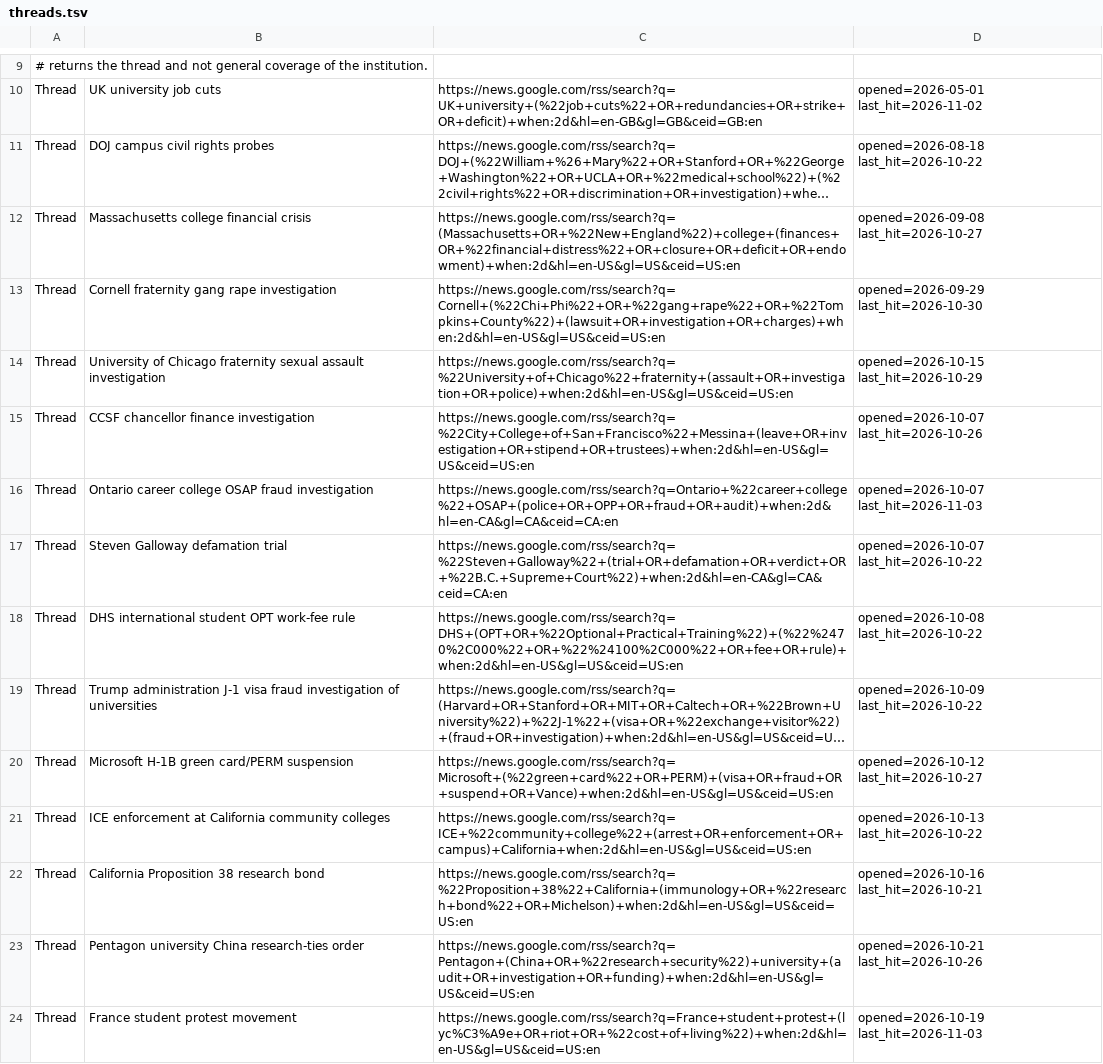
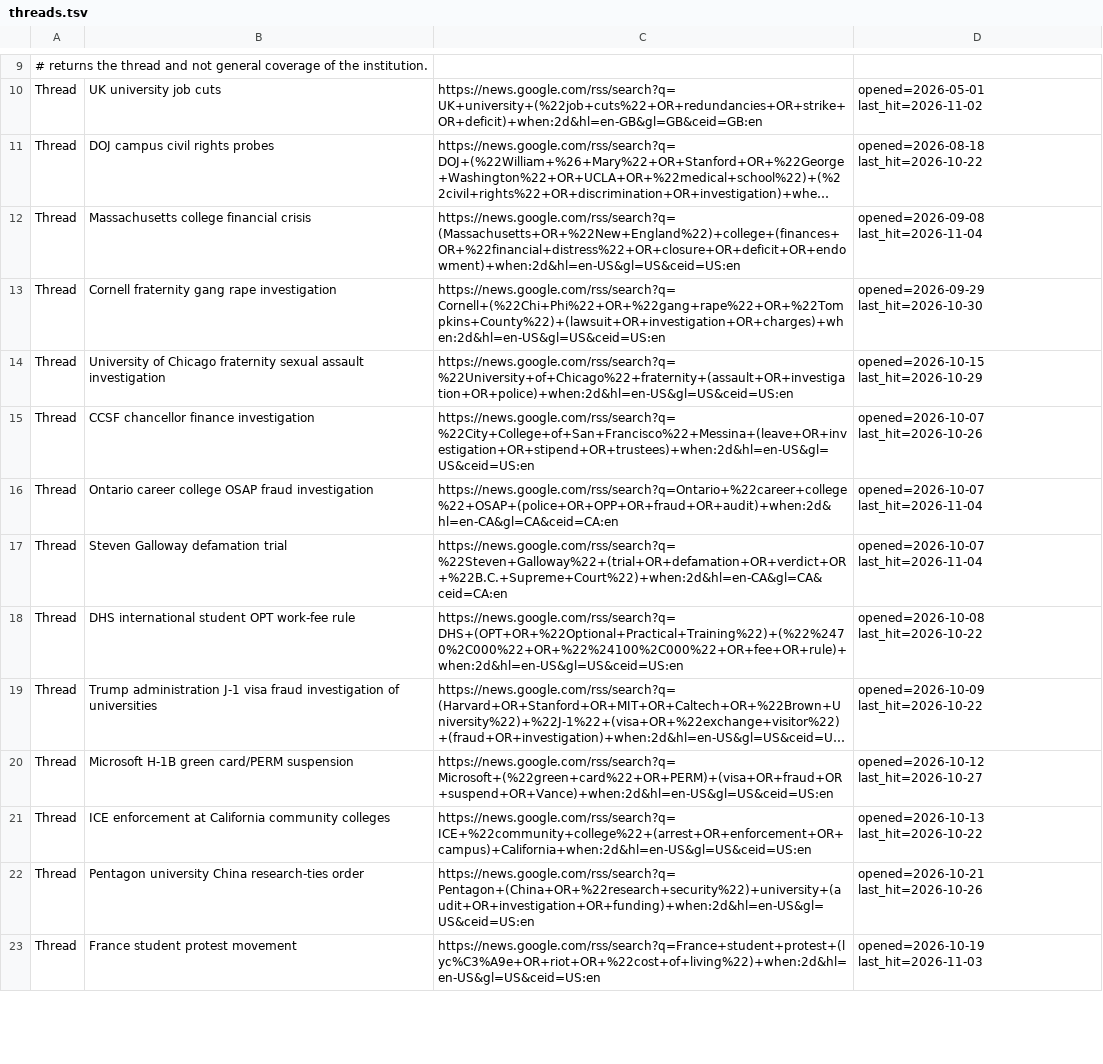
Before and after one commit to zchristensen-nu/morning-briefing, a TSV file: threads.tsv, drawn as a sheet; only a part is shown, gaps mark what is left out; long unchanged cells end in …; removed rows and columns are numbered as before the commit, all else as after; the diff covers the shown part only; the diff names each change by its address in the sheet, - before the commit and + after, or states it on an @@ line.

```diff
--- a/threads.tsv
+++ b/threads.tsv
-D12: opened=2026-09-08 last_hit=2026-10-27
+D12: opened=2026-09-08 last_hit=2026-11-04
-D16: opened=2026-10-07 last_hit=2026-11-03
+D16: opened=2026-10-07 last_hit=2026-11-04
-D17: opened=2026-10-07 last_hit=2026-10-22
+D17: opened=2026-10-07 last_hit=2026-11-04
-row 22: Thread | California Proposition 38 research bond | https://news.google.com/rss/search?q=%22Proposition+38%22+California+(immunology+OR+%22research+bond%22+OR+Michelson)+when:2d&hl=en-US&gl=US&ceid=US:en | opened=2026-10-16 last_hit=2026-10-21
```
Also changed, not shown: 4 added rows and 2 edited cells elsewhere in this file, 3 other files.
